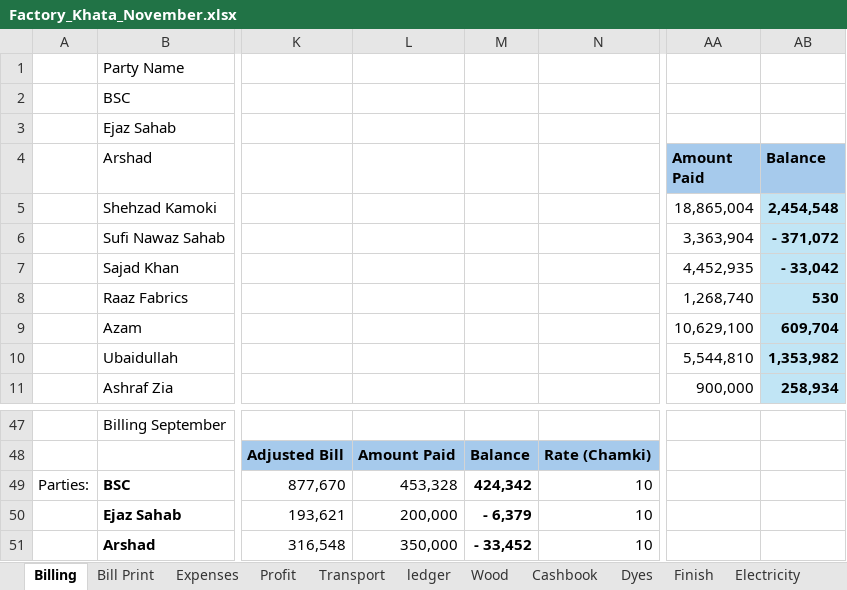
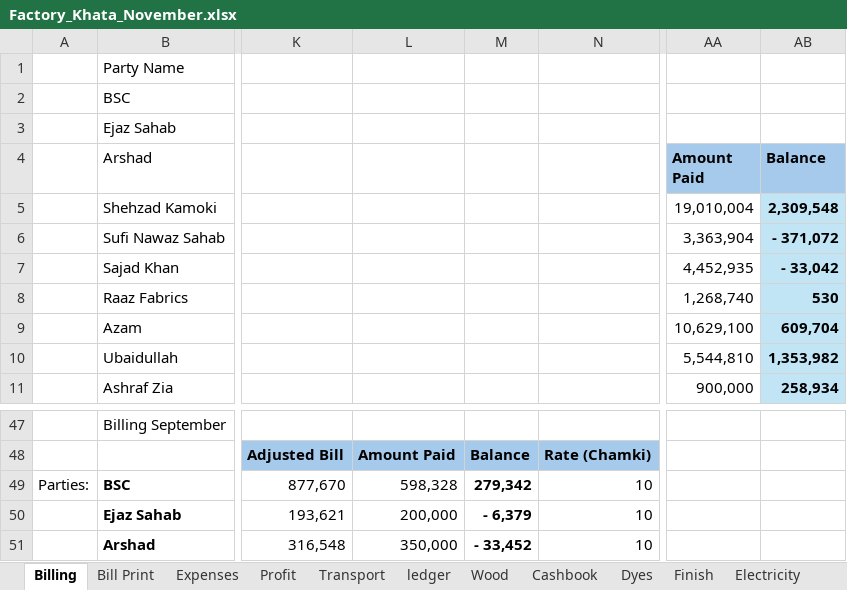
Before and after one commit to omerrazzaq4/AlHamd_Nov, an Excel workbook: Factory_Khata_November.xlsx, sheet Billing, drawn as a sheet; only a part is shown, gaps mark what is left out; values as stored, in another font and other column widths than the file's, no borders; table styles not drawn; the diff names each change by its address in the sheet, - before the commit and + after, or states it on an @@ line.

```diff
--- a/Factory_Khata_November.xlsx (sheet Billing)
+++ b/Factory_Khata_November.xlsx (sheet Billing)
-AA5 (Amount Paid): 18,865,004
+AA5 (Amount Paid): 19,010,004
-AB5 (Balance): 2,454,548
+AB5 (Balance): 2,309,548
-L49: 453,328
+L49: 598,328
-M49: 424,342
+M49: 279,342
```
Also changed, not shown: sheet Cashbook, sheet Profit, sheet Bill Print, sheet Balance, hidden cells, charts or pictures.
